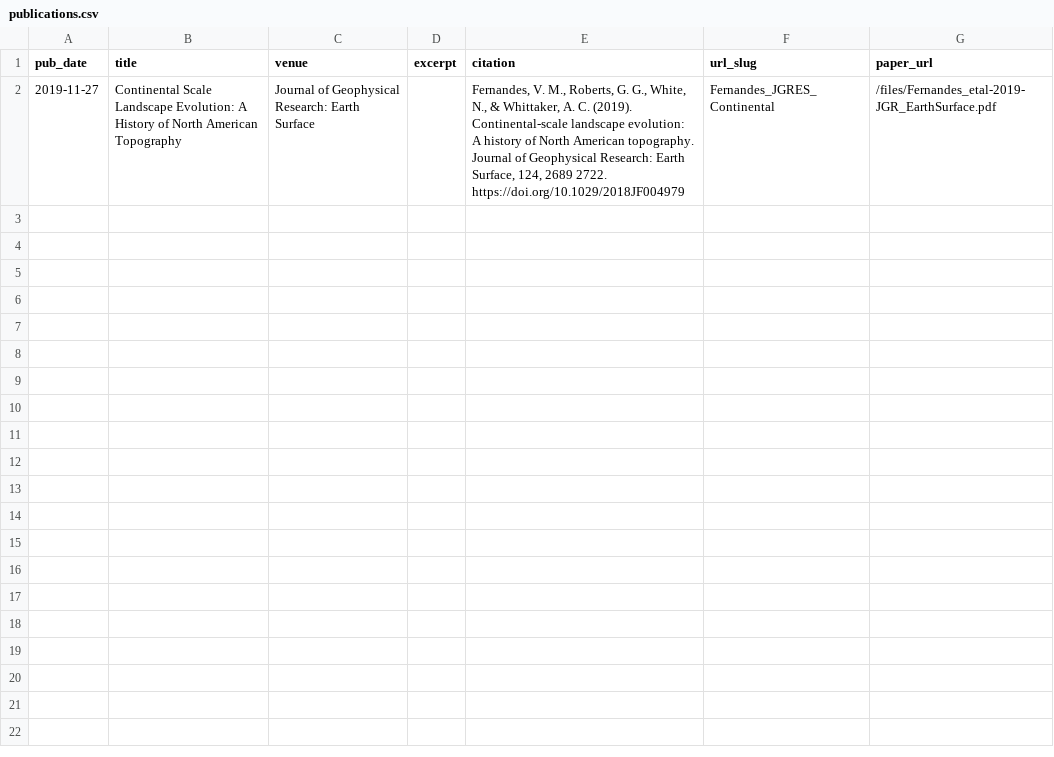
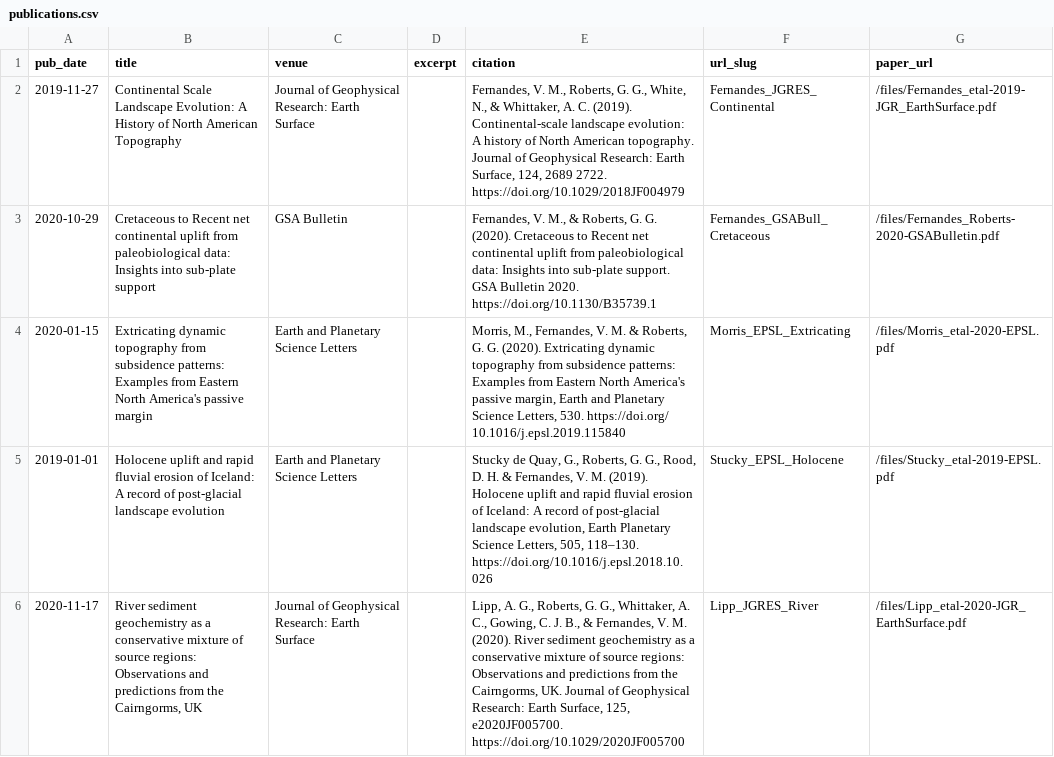
Before and after one commit to vmfernandes/vmfernandes.github.io, a CSV file: markdown_generator/publications.csv, drawn as a sheet; the diff names each change by its address in the sheet, - before the commit and + after, or states it on an @@ line.

Commit message:
Added publications, photos, outreach, teaching, updated cv

```diff
--- a/markdown_generator/publications.csv
+++ b/markdown_generator/publications.csv
+row 3: 2020-10-29 | Cretaceous to Recent net continental uplift from paleobiological data: Insights into sub-plate support | GSA Bulletin |  | Fernandes, V. M., & Roberts, G. G. (2020). Cretaceous to Recent net continental uplift from paleobiological data: Insights into sub-plate support. GSA Bulletin 2020. https://doi.org/10.1130/B35739.1 | Fernandes_GSABull_Cretaceous | /files/Fernandes_Roberts-2020-GSABulletin.pdf
+row 4: 2020-01-15 | Extricating dynamic topography from subsidence patterns: Examples from Eastern North America's passive margin | Earth and Planetary Science Letters |  | Morris, M., Fernandes, V. M. & Roberts, G. G. (2020). Extricating dynamic topography from subsidence patterns: Examples from Eastern North America's passive margin, Earth and Planetary Science Letters, 530. https://doi.org/ 10.1016/j.epsl.2019.115840 | Morris_EPSL_Extricating | /files/Morris_etal-2020-EPSL.pdf
+row 5: 2019-01-01 | Holocene uplift and rapid fluvial erosion of Iceland: A record of post-glacial landscape evolution | Earth and Planetary Science Letters |  | Stucky de Quay, G., Roberts, G. G., Rood, D. H. & Fernandes, V. M. (2019). Holocene uplift and rapid fluvial erosion of Iceland: A record of post-glacial landscape evolution, Earth Planetary Science Letters, 505, 118–130. https://doi.org/10.1016/j.epsl.2018.10.026 | Stucky_EPSL_Holocene | /files/Stucky_etal-2019-EPSL.pdf
+row 6: 2020-11-17 | River sediment geochemistry as a conservative mixture of source regions: Observations and predictions from the Cairngorms, UK | Journal of Geophysical Research: Earth Surface |  | Lipp, A. G., Roberts, G. G., Whittaker, A. C., Gowing, C. J. B., & Fernandes, V. M. (2020). River sediment geochemistry as a conservative mixture of source regions: Observations and predictions from the Cairngorms, UK. Journal of Geophysical Research: Earth Surface, 125, e2020JF005700. https://doi.org/10.1029/2020JF005700 | Lipp_JGRES_River | /files/Lipp_etal-2020-JGR_EarthSurface.pdf
```
Also changed, not shown: 37 other files.
